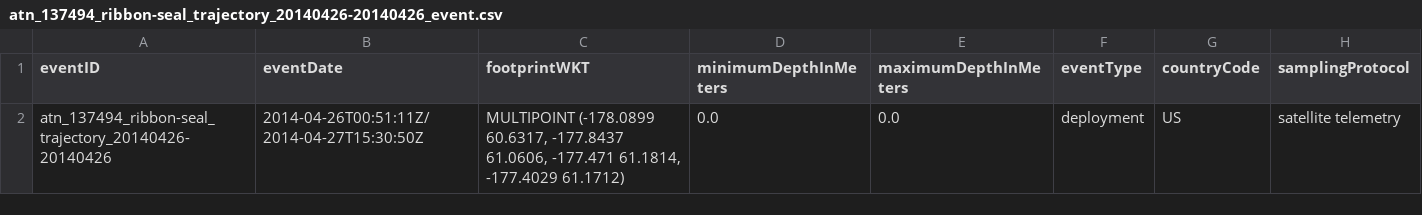
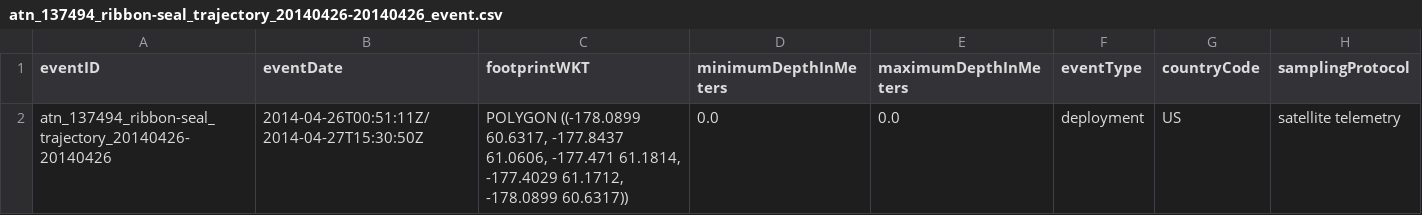
Before and after one commit to ioos/bio_data_guide, a CSV file: datasets/atn_satellite_telemetry/data/dwc/atn_137494_ribbon-seal_trajectory_20140426-20140426/atn_137494_ribbon-seal_trajectory_20140426-20140426_event.csv, drawn as a sheet.

```diff
--- a/datasets/atn_satellite_telemetry/data/dwc/atn_137494_ribbon-seal_trajectory_20140426-20140426/atn_137494_ribbon-seal_trajectory_20140426-20140426_event.csv
+++ b/datasets/atn_satellite_telemetry/data/dwc/atn_137494_ribbon-seal_trajectory_20140426-20140426/atn_137494_ribbon-seal_trajectory_20140426-20140426_event.csv
@@ -1,2 +1,2 @@
 eventID,eventDate,footprintWKT,minimumDepthInMeters,maximumDepthInMeters,eventType,countryCode,samplingProtocol
-atn_137494_ribbon-seal_trajectory_20140426-20140426,2014-04-26T00:51:11Z/2014-04-27T15:30:50Z,"MULTIPOINT (-178.0899 60.6317, -177.8437 61.0606, -177.471 61.1814, -177.4029 61.1712)",0.0,0.0,deployment,US,satellite telemetry
+atn_137494_ribbon-seal_trajectory_20140426-20140426,2014-04-26T00:51:11Z/2014-04-27T15:30:50Z,"POLYGON ((-178.0899 60.6317, -177.8437 61.0606, -177.471 61.1814, -177.4029 61.1712, -178.0899 60.6317))",0.0,0.0,deployment,US,satellite telemetry
```
Also changed, not shown: datasets/atn_satellite_telemetry/data/dwc/atn_137491_spotted-seal_trajectory_20180418-20180526/atn_137491_spotted-seal_trajectory_20180418-20180526_emof.csv, datasets/atn_satellite_telemetry/data/dwc/atn_137491_spotted-seal_trajectory_20180418-20180526/atn_137491_spotted-seal_trajectory_20180418-20180526_event.csv, 17 other files.
